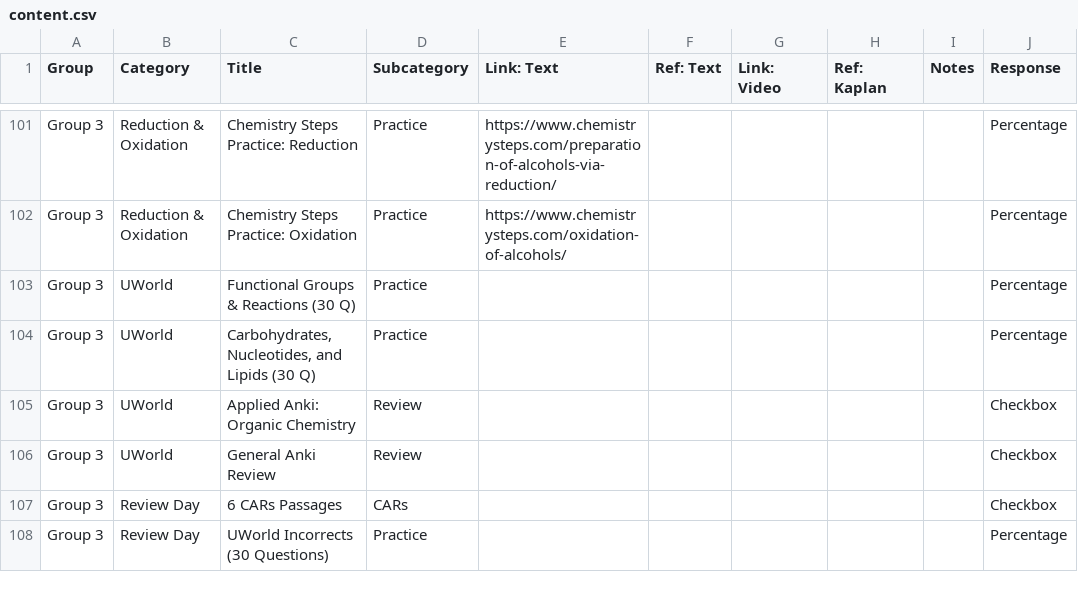
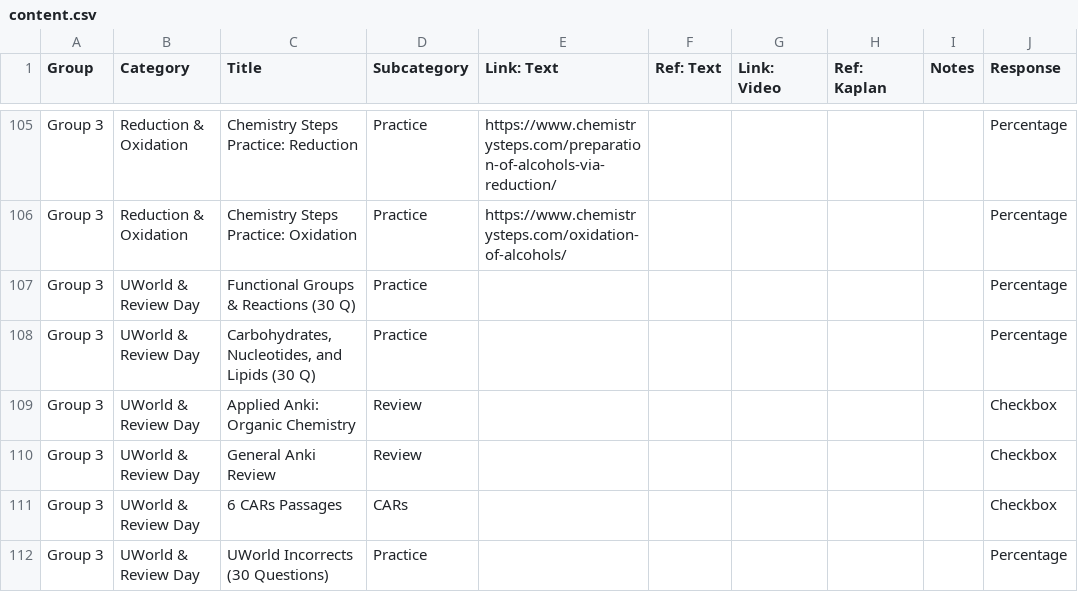
Before and after one commit to karki-suite/MCAT-app, a CSV file: storage/import/content.csv, drawn as a sheet; only a part is shown, gaps mark what is left out; the diff covers the shown part only.

Commit message:
Updated Import

```diff
--- a/storage/import/content.csv
+++ b/storage/import/content.csv
@@ -102,7 +106,7 @@ Group 3,Reduction & Oxidation,Chemistry Steps Practice: Reduction,Practice,https
 Group 3,Reduction & Oxidation,Chemistry Steps Practice: Oxidation,Practice,https://www.chemistrysteps.com/oxidation-of-alcohols/,,,,,Percentage
-Group 3,UWorld,Functional Groups & Reactions (30 Q),Practice,,,,,,Percentage
-Group 3,UWorld,"Carbohydrates, Nucleotides, and Lipids (30 Q)",Practice,,,,,,Percentage
-Group 3,UWorld,Applied Anki: Organic Chemistry,Review,,,,,,Checkbox
-Group 3,UWorld,General Anki Review,Review,,,,,,Checkbox
-Group 3,Review Day,6 CARs Passages,CARs,,,,,,Checkbox
-Group 3,Review Day,UWorld Incorrects (30 Questions),Practice,,,,,,Percentage
+Group 3,UWorld & Review Day,Functional Groups & Reactions (30 Q),Practice,,,,,,Percentage
+Group 3,UWorld & Review Day,"Carbohydrates, Nucleotides, and Lipids (30 Q)",Practice,,,,,,Percentage
+Group 3,UWorld & Review Day,Applied Anki: Organic Chemistry,Review,,,,,,Checkbox
+Group 3,UWorld & Review Day,General Anki Review,Review,,,,,,Checkbox
+Group 3,UWorld & Review Day,6 CARs Passages,CARs,,,,,,Checkbox
+Group 3,UWorld & Review Day,UWorld Incorrects (30 Questions),Practice,,,,,,Percentage
```
Also changed, not shown: 23 added rows and 22 edited cells elsewhere in this file.
